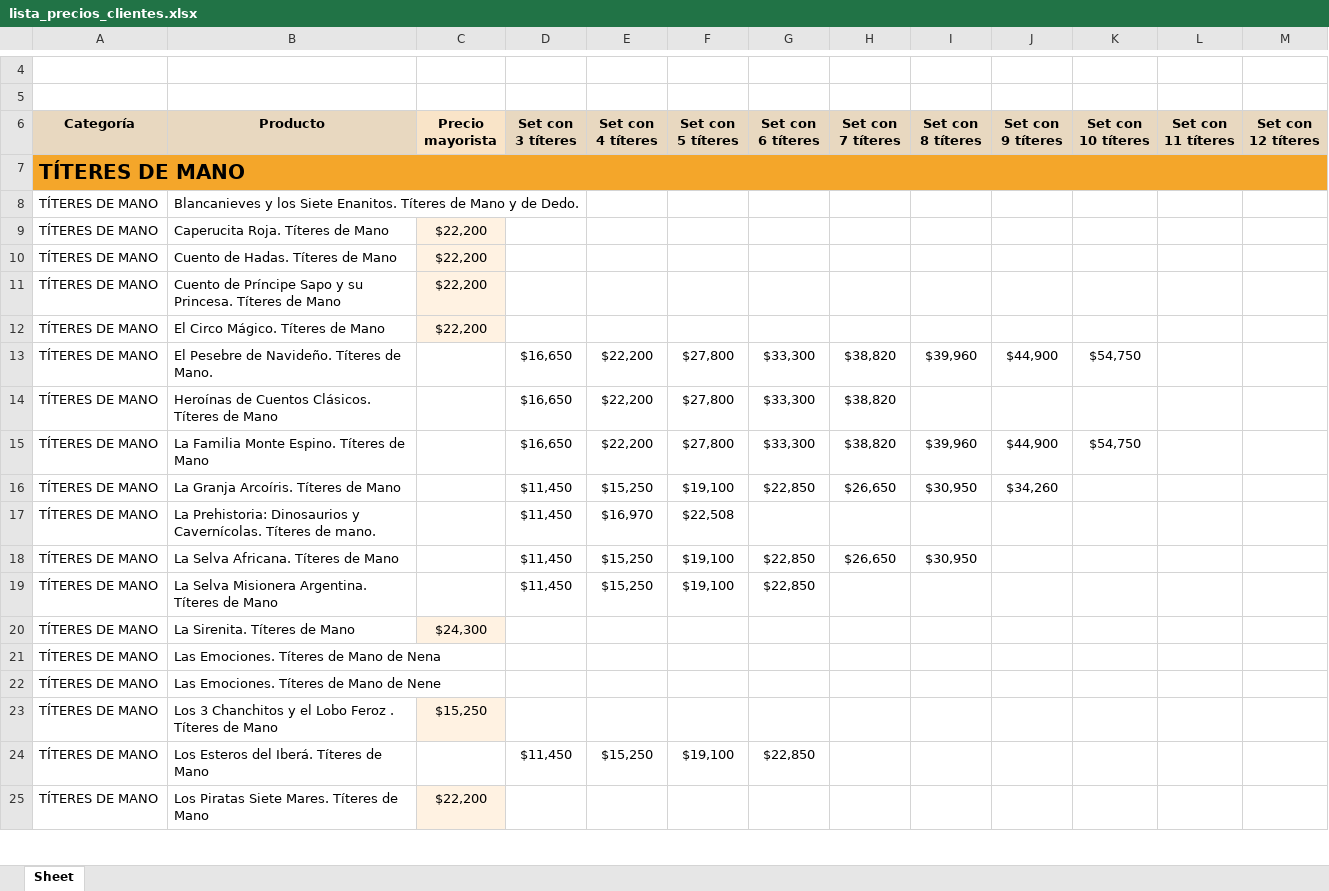
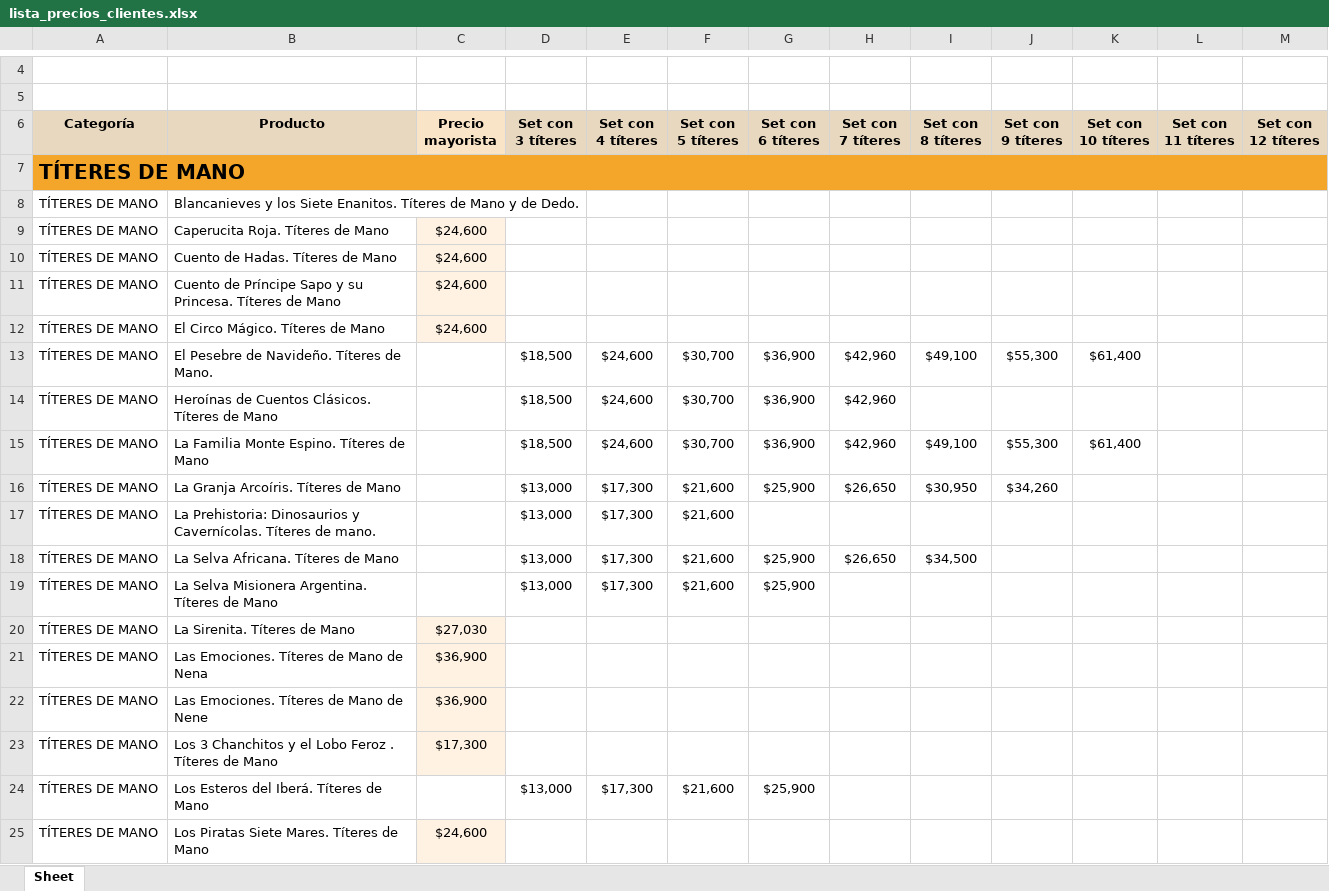
Before and after one commit to lopequeeshermoso-sudo/catalogo-mayorista, an Excel workbook: lista_precios_clientes.xlsx, sheet Sheet, drawn as a sheet; only a part is shown, gaps mark what is left out; values as stored, in another font and other column widths than the file's, no borders; the diff covers the shown part only; the diff names each change by its address in the sheet, - before the commit and + after, or states it on an @@ line.

```diff
--- a/lista_precios_clientes.xlsx (sheet Sheet)
+++ b/lista_precios_clientes.xlsx (sheet Sheet)
-C9:C12 (Precio mayorista): $22,200
+C9:C12 (Precio mayorista): $24,600
-D13:D15 (Set con 3 títeres): $16,650
+D13:D15 (Set con 3 títeres): $18,500
-E13:E15 (Set con 4 títeres): $22,200
+E13:E15 (Set con 4 títeres): $24,600
-F13:F15 (Set con 5 títeres): $27,800
+F13:F15 (Set con 5 títeres): $30,700
-G13:G15 (Set con 6 títeres): $33,300
+G13:G15 (Set con 6 títeres): $36,900
-H13:H15 (Set con 7 títeres): $38,820
+H13:H15 (Set con 7 títeres): $42,960
-I13 (Set con 8 títeres): $39,960
+I13 (Set con 8 títeres): $49,100
-J13 (Set con 9 títeres): $44,900
+J13 (Set con 9 títeres): $55,300
-K13 (Set con 10 títeres): $54,750
+K13 (Set con 10 títeres): $61,400
-I15 (Set con 8 títeres): $39,960
+I15 (Set con 8 títeres): $49,100
-J15 (Set con 9 títeres): $44,900
+J15 (Set con 9 títeres): $55,300
-K15 (Set con 10 títeres): $54,750
+K15 (Set con 10 títeres): $61,400
-D16:D19 (Set con 3 títeres): $11,450
+D16:D19 (Set con 3 títeres): $13,000
-E16 (Set con 4 títeres): $15,250
+E16 (Set con 4 títeres): $17,300
-F16 (Set con 5 títeres): $19,100
+F16 (Set con 5 títeres): $21,600
-G16 (Set con 6 títeres): $22,850
+G16 (Set con 6 títeres): $25,900
-E17 (Set con 4 títeres): $16,970
+E17 (Set con 4 títeres): $17,300
-F17 (Set con 5 títeres): $22,508
+F17 (Set con 5 títeres): $21,600
-E18:E19 (Set con 4 títeres): $15,250
+E18:E19 (Set con 4 títeres): $17,300
-F18:F19 (Set con 5 títeres): $19,100
+F18:F19 (Set con 5 títeres): $21,600
-G18:G19 (Set con 6 títeres): $22,850
+G18:G19 (Set con 6 títeres): $25,900
-I18 (Set con 8 títeres): $30,950
+I18 (Set con 8 títeres): $34,500
-C20 (Precio mayorista): $24,300
+C20 (Precio mayorista): $27,030
-C21:C22 (Precio mayorista): (empty)
+C21:C22 (Precio mayorista): $36,900
-C21:C22 fill: none
+C21:C22 fill: #FFF2E2
-C23 (Precio mayorista): $15,250
+C23 (Precio mayorista): $17,300
-D24 (Set con 3 títeres): $11,450
+D24 (Set con 3 títeres): $13,000
-E24 (Set con 4 títeres): $15,250
+E24 (Set con 4 títeres): $17,300
-F24 (Set con 5 títeres): $19,100
+F24 (Set con 5 títeres): $21,600
-G24 (Set con 6 títeres): $22,850
+G24 (Set con 6 títeres): $25,900
-C25 (Precio mayorista): $22,200
+C25 (Precio mayorista): $24,600
```
Also changed, not shown: 2 removed rows, 204 edited cells and cell formats elsewhere in this sheet, 1 other file.
